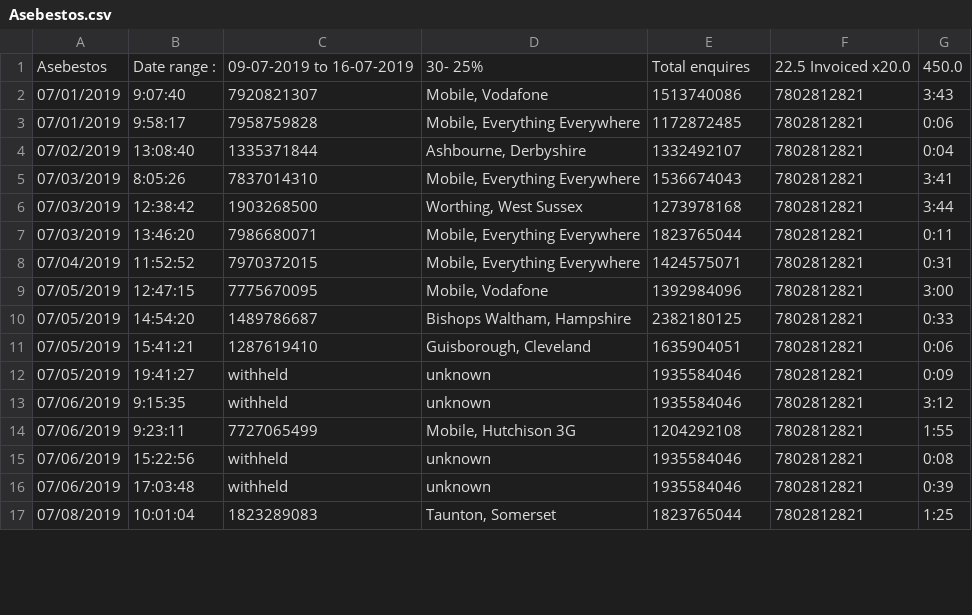
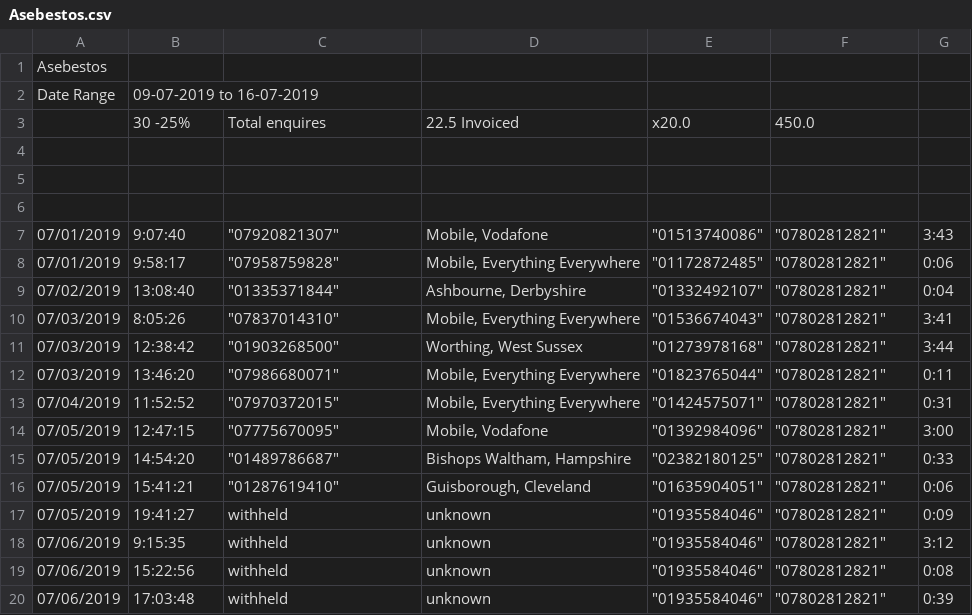
Before and after one commit to HashirSalam/Report-Generator, a CSV file: Reports/09-07-2019 to 16-07-2019/Asebestos.csv, drawn as a sheet; only a part is shown; the diff covers the shown part only.

Commit message:
sorting and added calculation column

```diff
--- a/Reports/09-07-2019 to 16-07-2019/Asebestos.csv
+++ b/Reports/09-07-2019 to 16-07-2019/Asebestos.csv
@@ -1,17 +1,20 @@
-Asebestos,Date range :,09-07-2019 to 16-07-2019,30- 25%, Total enquires,22.5 Invoiced x20.0,450.0
-07/01/2019,9:07:40,7920821307,"Mobile, Vodafone",1513740086,7802812821,3:43
-07/01/2019,9:58:17,7958759828,"Mobile, Everything Everywhere",1172872485,7802812821,0:06
-07/02/2019,13:08:40,1335371844,"Ashbourne, Derbyshire",1332492107,7802812821,0:04
-07/03/2019,8:05:26,7837014310,"Mobile, Everything Everywhere",1536674043,7802812821,3:41
-07/03/2019,12:38:42,1903268500,"Worthing, West Sussex",1273978168,7802812821,3:44
-07/03/2019,13:46:20,7986680071,"Mobile, Everything Everywhere",1823765044,7802812821,0:11
-07/04/2019,11:52:52,7970372015,"Mobile, Everything Everywhere",1424575071,7802812821,0:31
-07/05/2019,12:47:15,7775670095,"Mobile, Vodafone",1392984096,7802812821,3:00
-07/05/2019,14:54:20,1489786687,"Bishops Waltham, Hampshire",2382180125,7802812821,0:33
-07/05/2019,15:41:21,1287619410,"Guisborough, Cleveland",1635904051,7802812821,0:06
-07/05/2019,19:41:27,withheld,unknown,1935584046,7802812821,0:09
-07/06/2019,9:15:35,withheld,unknown,1935584046,7802812821,3:12
-07/06/2019,9:23:11,7727065499,"Mobile, Hutchison 3G",1204292108,7802812821,1:55
-07/06/2019,15:22:56,withheld,unknown,1935584046,7802812821,0:08
-07/06/2019,17:03:48,withheld,unknown,1935584046,7802812821,0:39
-07/08/2019,10:01:04,1823289083,"Taunton, Somerset",1823765044,7802812821,1:25
+Asebestos,,,,,,
+Date Range,09-07-2019 to 16-07-2019,,,,,
+,30 -25%,Total enquires,22.5 Invoiced,x20.0,450.0,
+,,,,,,
+,,,,,,
+,,,,,,
+07/01/2019,9:07:40,"""07920821307""","Mobile, Vodafone","""01513740086""","""07802812821""",3:43
+07/01/2019,9:58:17,"""07958759828""","Mobile, Everything Everywhere","""01172872485""","""07802812821""",0:06
+07/02/2019,13:08:40,"""01335371844""","Ashbourne, Derbyshire","""01332492107""","""07802812821""",0:04
+07/03/2019,8:05:26,"""07837014310""","Mobile, Everything Everywhere","""01536674043""","""07802812821""",3:41
+07/03/2019,12:38:42,"""01903268500""","Worthing, West Sussex","""01273978168""","""07802812821""",3:44
+07/03/2019,13:46:20,"""07986680071""","Mobile, Everything Everywhere","""01823765044""","""07802812821""",0:11
+07/04/2019,11:52:52,"""07970372015""","Mobile, Everything Everywhere","""01424575071""","""07802812821""",0:31
+07/05/2019,12:47:15,"""07775670095""","Mobile, Vodafone","""01392984096""","""07802812821""",3:00
+07/05/2019,14:54:20,"""01489786687""","Bishops Waltham, Hampshire","""02382180125""","""07802812821""",0:33
+07/05/2019,15:41:21,"""01287619410""","Guisborough, Cleveland","""01635904051""","""07802812821""",0:06
+07/05/2019,19:41:27,withheld,unknown,"""01935584046""","""07802812821""",0:09
+07/06/2019,9:15:35,withheld,unknown,"""01935584046""","""07802812821""",3:12
+07/06/2019,15:22:56,withheld,unknown,"""01935584046""","""07802812821""",0:08
+07/06/2019,17:03:48,withheld,unknown,"""01935584046""","""07802812821""",0:39
```
Also changed, not shown: 4 added rows, 2 removed rows and 36 edited cells elsewhere in this file, 2 other files.
